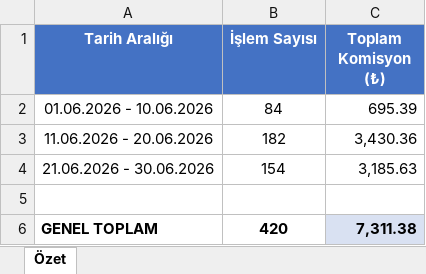
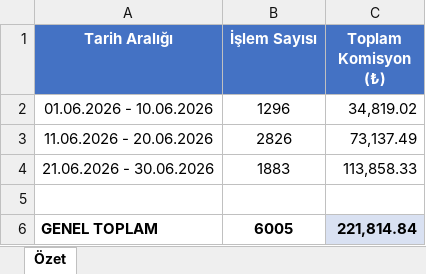
Before and after one commit to omeryillmaz01-byte/-mery-lmaz, an Excel workbook: ISIK_PETROL_ZIRAAT_KOMISYON_OZET.xlsx, sheet Özet, drawn as a sheet; values as stored, in another font and other column widths than the file's, no borders; the diff names each change by its address in the sheet, - before the commit and + after, or states it on an @@ line.

```diff
--- a/ISIK_PETROL_ZIRAAT_KOMISYON_OZET.xlsx (sheet Özet)
+++ b/ISIK_PETROL_ZIRAAT_KOMISYON_OZET.xlsx (sheet Özet)
-B2 (İşlem Sayısı): 84
+B2 (İşlem Sayısı): 1296
-C2 (Toplam Komisyon (₺)): 695.39
+C2 (Toplam Komisyon (₺)): 34,819.02
-B3 (İşlem Sayısı): 182
+B3 (İşlem Sayısı): 2826
-C3 (Toplam Komisyon (₺)): 3,430.36
+C3 (Toplam Komisyon (₺)): 73,137.49
-B4 (İşlem Sayısı): 154
+B4 (İşlem Sayısı): 1883
-C4 (Toplam Komisyon (₺)): 3,185.63
+C4 (Toplam Komisyon (₺)): 113,858.33
-B6 (İşlem Sayısı): 420
+B6 (İşlem Sayısı): 6005
-C6 (Toplam Komisyon (₺)): 7,311.38
+C6 (Toplam Komisyon (₺)): 221,814.84
```
